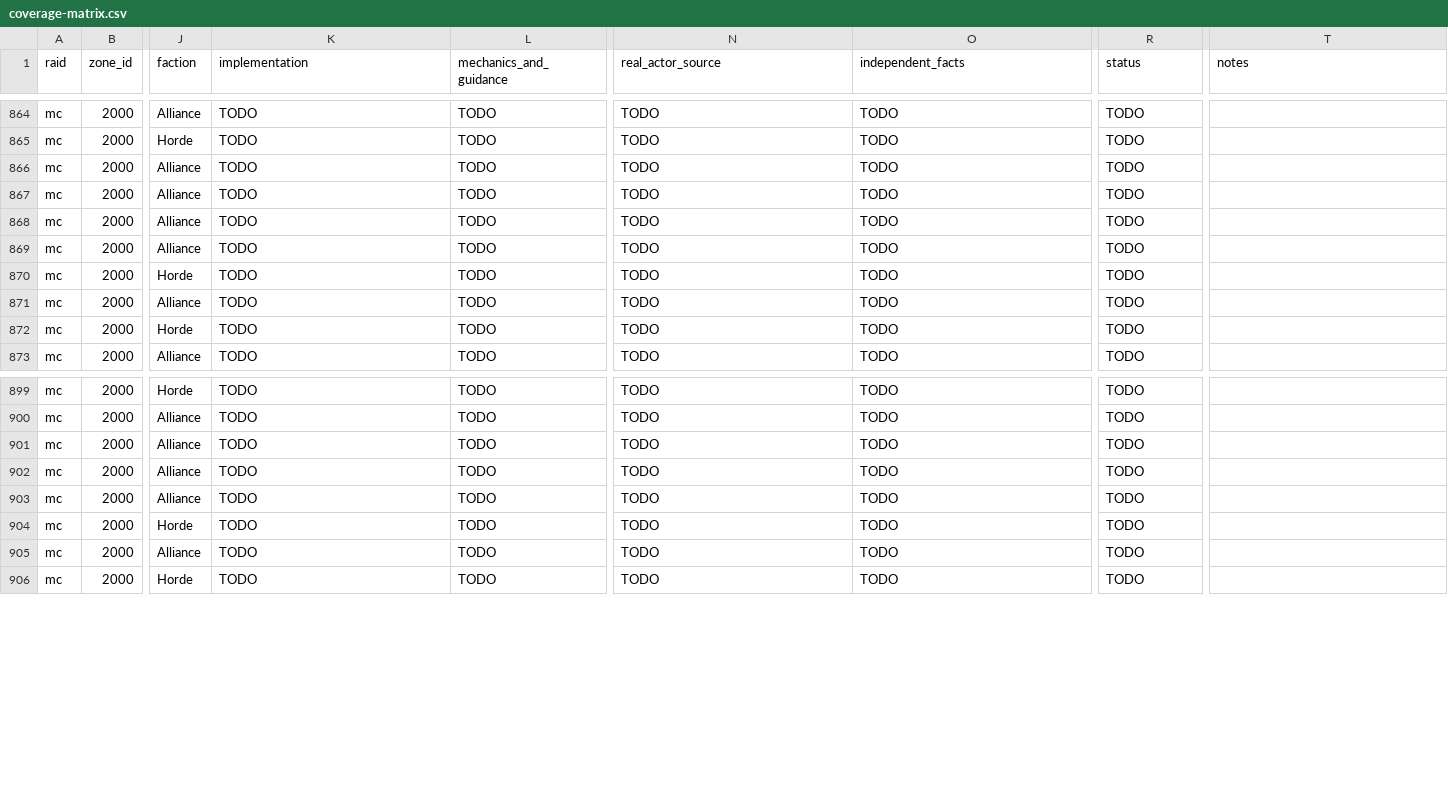
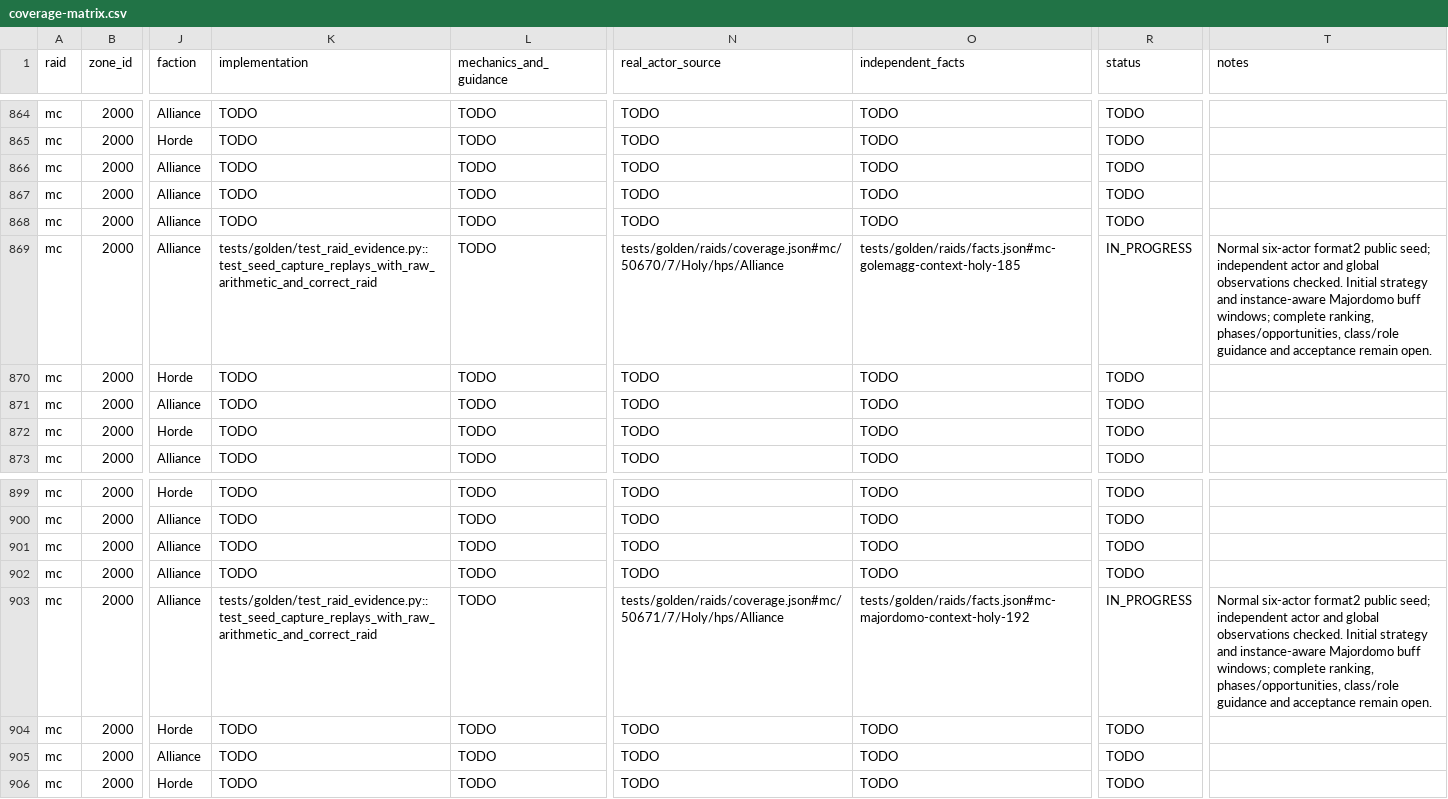
Before and after one commit to David-c0degeek/necropsy, a CSV file: tasks/raid-completion/coverage-matrix.csv, drawn as a sheet; only a part is shown, gaps mark what is left out; the diff names each change by its address in the sheet, - before the commit and + after, or states it on an @@ line.

Commit message:
Preserve encounter buff windows for individual add instances

```diff
--- a/tasks/raid-completion/coverage-matrix.csv
+++ b/tasks/raid-completion/coverage-matrix.csv
-K869 (implementation): TODO
+K869 (implementation): tests/golden/test_raid_evidence.py::test_seed_capture_replays_with_raw_arithmetic_and_correct_raid
-N869 (real_actor_source): TODO
+N869 (real_actor_source): tests/golden/raids/coverage.json#mc/50670/7/Holy/hps/Alliance
-O869 (independent_facts): TODO
+O869 (independent_facts): tests/golden/raids/facts.json#mc-golemagg-context-holy-185
-R869 (status): TODO
+R869 (status): IN_PROGRESS
-T869 (notes): (empty)
+T869 (notes): Normal six-actor format2 public seed; independent actor and global observations checked. Initial strategy and instance-aware Majordomo buff windows; complete ranking, phases/opportunities, class/role guidance and acceptance remain open.
-K903 (implementation): TODO
+K903 (implementation): tests/golden/test_raid_evidence.py::test_seed_capture_replays_with_raw_arithmetic_and_correct_raid
-N903 (real_actor_source): TODO
+N903 (real_actor_source): tests/golden/raids/coverage.json#mc/50671/7/Holy/hps/Alliance
-O903 (independent_facts): TODO
+O903 (independent_facts): tests/golden/raids/facts.json#mc-majordomo-context-holy-192
-R903 (status): TODO
+R903 (status): IN_PROGRESS
-T903 (notes): (empty)
+T903 (notes): Normal six-actor format2 public seed; independent actor and global observations checked. Initial strategy and instance-aware Majordomo buff windows; complete ranking, phases/opportunities, class/role guidance and acceptance remain open.
```
Also changed, not shown: 40 other files.
